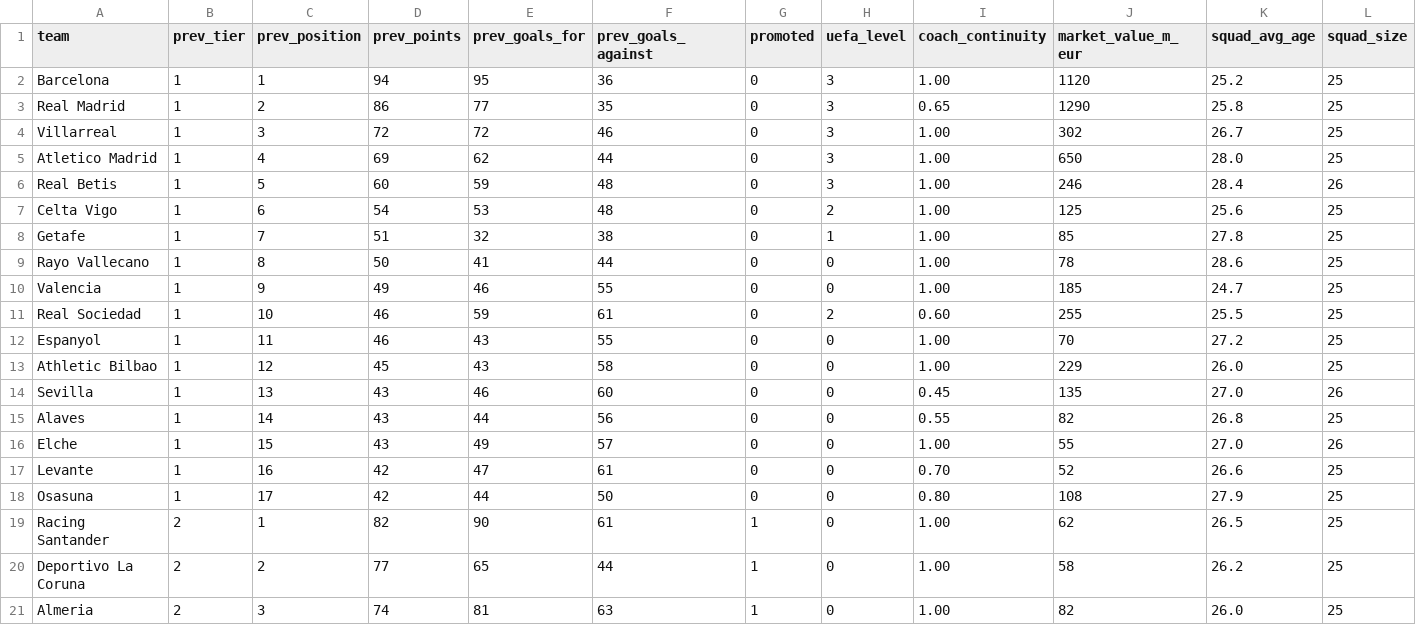
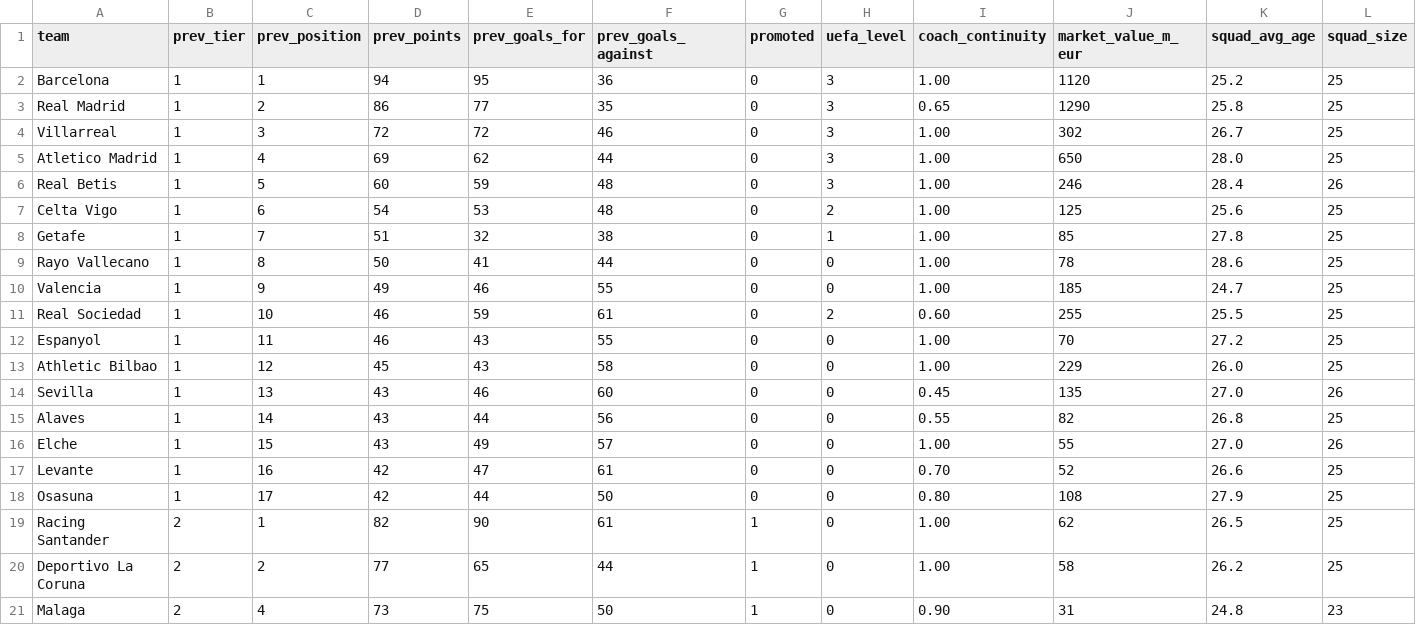
Before and after one commit to aviejo00/Portflolio-Alberto, a CSV file: Liga-26-27-predict/data/raw/team_context_2026_27.csv, drawn as a sheet; only a part is shown; removed rows and columns are numbered as before the commit, all else as after; rows hold the shown columns only; the diff names each change by its address in the sheet, - before the commit and + after, or states it on an @@ line.

```diff
--- a/Liga-26-27-predict/data/raw/team_context_2026_27.csv
+++ b/Liga-26-27-predict/data/raw/team_context_2026_27.csv
-row 21: Almeria | 2 | 3 | 74 | 81 | 63 | 1 | 0 | 1.00 | 82 | 26.0 | 25
+row 21: Malaga | 2 | 4 | 73 | 75 | 50 | 1 | 0 | 0.90 | 31 | 24.8 | 23
```
Also changed, not shown: Liga-26-27-predict/data/raw/key_players_2026_27.csv, Liga-26-27-predict/data/raw/segunda_promoted_seasons.csv, 3 other files.
